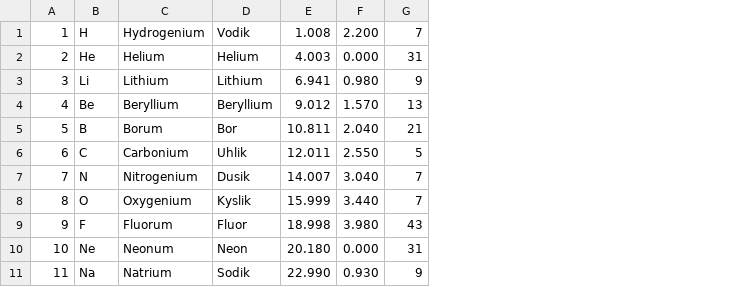
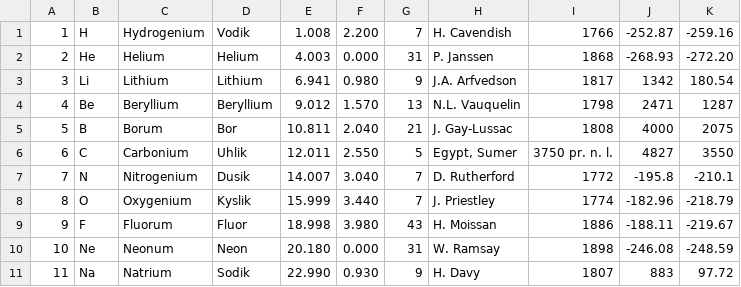
Before and after one commit to Vaseksch/Interaktivni-periodicka-tabulka-prvku, a CSV file: data/data.csv, drawn as a sheet; only a part is shown; the diff names each change by its address in the sheet, - before the commit and + after, or states it on an @@ line.

Commit message:
V1.5
added 2 table modes
-temperatures
-history

Details function was implemented.

```diff
--- a/data/data.csv
+++ b/data/data.csv
+column H, rows 1-11: H. Cavendish | P. Janssen | J.A. Arfvedson | N.L. Vauquelin | J. Gay-Lussac | Egypt, Sumer | D. Rutherford | J. Priestley | H. Moissan | W. Ramsay | H. Davy
+column I, rows 1-11: 1766 | 1868 | 1817 | 1798 | 1808 | 3750 pr. n. l. | 1772 | 1774 | 1886 | 1898 | 1807
+column J, rows 1-11: -252.87 | -268.93 | 1342 | 2471 | 4000 | 4827 | -195.8 | -182.96 | -188.11 | -246.08 | 883
+column K, rows 1-11: -259.16 | -272.20 | 180.54 | 1287 | 2075 | 3550 | -210.1 | -218.79 | -219.67 | -248.59 | 97.72
```
Also changed, not shown: 13 other files.
